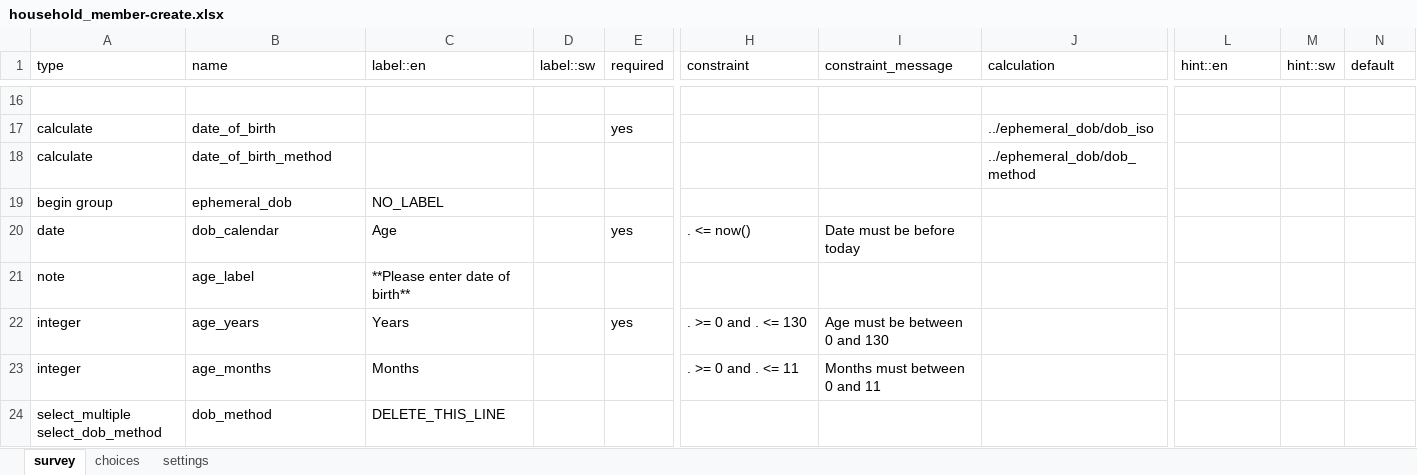
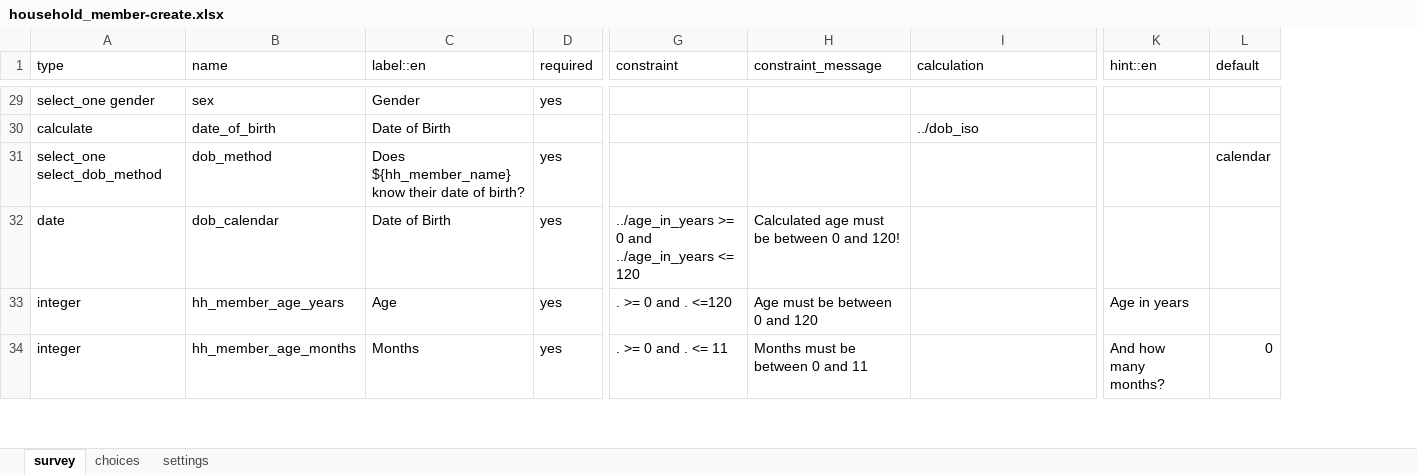
Before and after one commit to IntelliSOFT-Consulting/cht_pvers, an Excel workbook: cht_app/forms/contact/household_member-create.xlsx, sheet survey, drawn as a sheet; only a part is shown, gaps mark what is left out; values as stored, in another font and other column widths than the file's, no cell formats; charts and pictures and conditional formats not drawn; removed rows and columns are numbered as before the commit, all else as after; rows hold the shown columns only; the diff covers the shown part only; the diff names each change by its address in the sheet, - before the commit and + after, or states it on an @@ line.

```diff
--- a/cht_app/forms/contact/household_member-create.xlsx (sheet survey)
+++ b/cht_app/forms/contact/household_member-create.xlsx (sheet survey)
-column D (label::sw), empty
-column M (hint::sw), empty
-row 29: (empty)
+row 29: select_one gender | sex | Gender | yes
-C30 (label::en): (empty)
+C30 (label::en): Date of Birth
-D30 (required): yes
+D30 (required): (empty)
-I30 (calculation): ../ephemeral_dob/dob_iso
+I30 (calculation): ../dob_iso
-row 18: calculate | date_of_birth_method |  |  |  |  |  | ../ephemeral_dob/dob_method
-row 19: begin group | ephemeral_dob | NO_LABEL
+row 31: select_one select_dob_method | dob_method | Does ${hh_member_name} know their date of birth? | yes |  |  |  |  | calendar
-C32 (label::en): Age
+C32 (label::en): Date of Birth
-G32 (constraint): . <= now()
+G32 (constraint): ../age_in_years >= 0 and ../age_in_years <= 120
-H32 (constraint_message): Date must be before today
+H32 (constraint_message): Calculated age must be between 0 and 120!
-row 21: note | age_label | **Please enter date of birth**
-B33 (name): age_years
+B33 (name): hh_member_age_years
-C33 (label::en): Years
+C33 (label::en): Age
-G33 (constraint): . >= 0 and . <= 130
+G33 (constraint): . >= 0 and . <=120
-H33 (constraint_message): Age must be between 0 and 130
+H33 (constraint_message): Age must be between 0 and 120
-K33 (hint::en): (empty)
+K33 (hint::en): Age in years
-B34 (name): age_months
+B34 (name): hh_member_age_months
-D34 (required): (empty)
+D34 (required): yes
-H34 (constraint_message): Months must between 0 and 11
+H34 (constraint_message): Months must be between 0 and 11
-K34 (hint::en): (empty)
+K34 (hint::en): And how many months?
-L34 (default): (empty)
+L34 (default): 0
-row 24: select_multiple select_dob_method | dob_method | DELETE_THIS_LINE
```
Also changed, not shown: 30 added rows, 10 removed rows and 41 edited cells elsewhere in this sheet, sheet choices, sheet settings, cell formats, cht_app/forms/contact/household_member-edit.xlsx, 6 other files.
